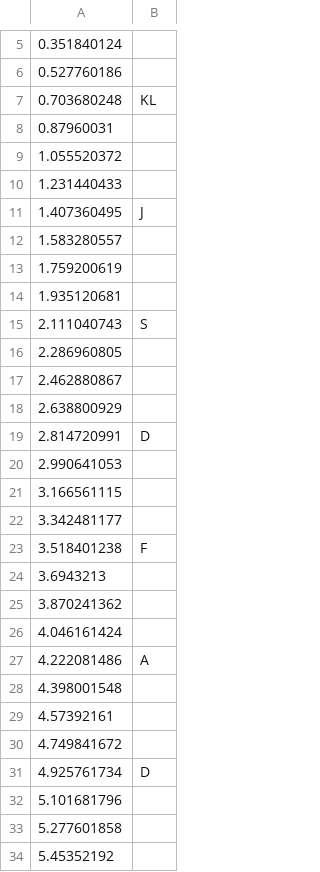
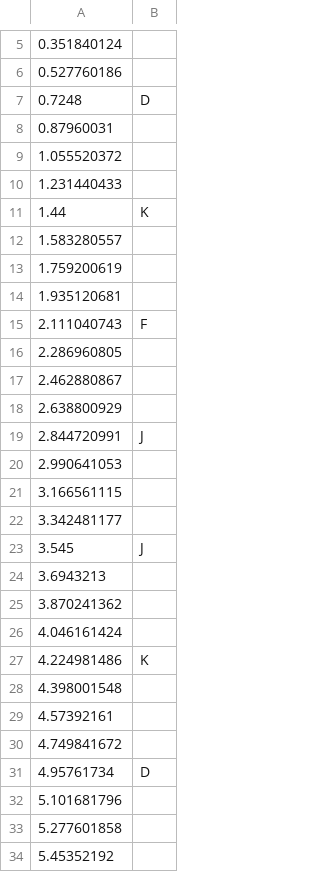
Before and after one commit to GDACollab/COMA, a CSV file: COMA assets/Assets/Scenes/Battle Scenes/T42 battle normal.csv, drawn as a sheet; only a part is shown, gaps mark what is left out; the diff covers the shown part only.

Commit message:
Updated T42 battle normal beatmap

```diff
--- a/COMA assets/Assets/Scenes/Battle Scenes/T42 battle normal.csv
+++ b/COMA assets/Assets/Scenes/Battle Scenes/T42 battle normal.csv
@@ -6,3 +6,3 @@
 0.527760186,
-0.703680248,KL
+0.7248,D
 0.87960031,
@@ -10,3 +10,3 @@
 1.231440433,
-1.407360495,J
+1.44,K
 1.583280557,
@@ -14,3 +14,3 @@
 1.935120681,
-2.111040743,S
+2.111040743,F
 2.286960805,
@@ -18,3 +18,3 @@
 2.638800929,
-2.814720991,D
+2.844720991,J
 2.990641053,
@@ -22,3 +22,3 @@
 3.342481177,
-3.518401238,F
+3.545,J
 3.6943213,
@@ -26,3 +26,3 @@
 4.046161424,
-4.222081486,A
+4.224981486,K
 4.398001548,
@@ -30,3 +30,3 @@
 4.749841672,
-4.925761734,D
+4.95761734,D
 5.101681796,
```
Also changed, not shown: 2 added rows, 2 removed rows and 36 edited cells elsewhere in this file, 1 other file.
